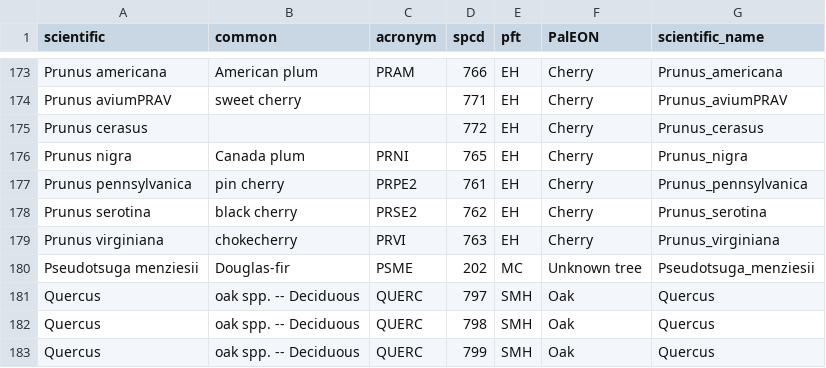
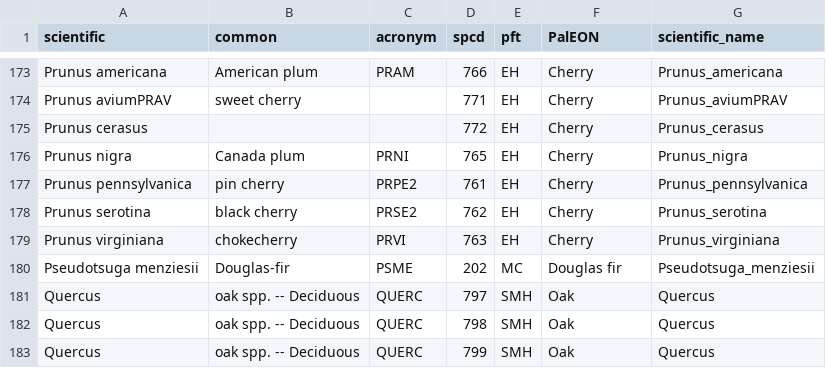
Before and after one commit to doctoretdiez/PalEON-FIA, a CSV file: Conversion_tables/FIA_conversion_v02-SGD.csv, drawn as a sheet; only a part is shown, gaps mark what is left out.

```diff
--- a/Conversion_tables/FIA_conversion_v02-SGD.csv
+++ b/Conversion_tables/FIA_conversion_v02-SGD.csv
@@ -179,3 +179,3 @@ Prunus serotina,black cherry  ,PRSE2,762,EH,Cherry,Prunus_serotina
 Prunus virginiana,chokecherry   ,PRVI,763,EH,Cherry,Prunus_virginiana
-Pseudotsuga menziesii,Douglas-fir,PSME,202,MC,Unknown tree,Pseudotsuga_menziesii
+Pseudotsuga menziesii,Douglas-fir,PSME,202,MC,Douglas fir,Pseudotsuga_menziesii
 Quercus ,oak spp. -- Deciduous,QUERC,797,SMH,Oak,Quercus
```
Also changed, not shown: Conversion_tables/plss.pft.conversion-SGD.csv.
